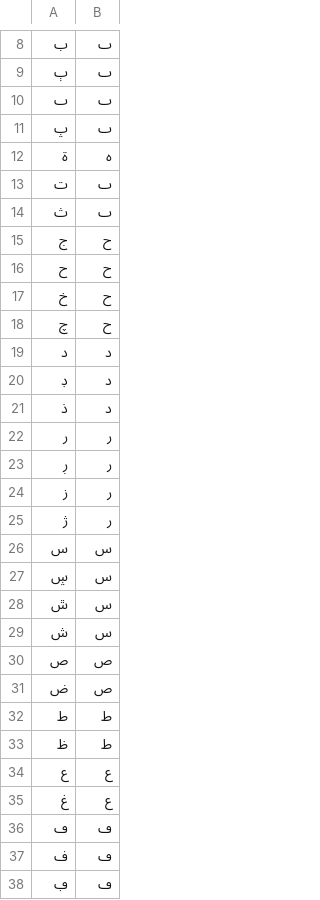
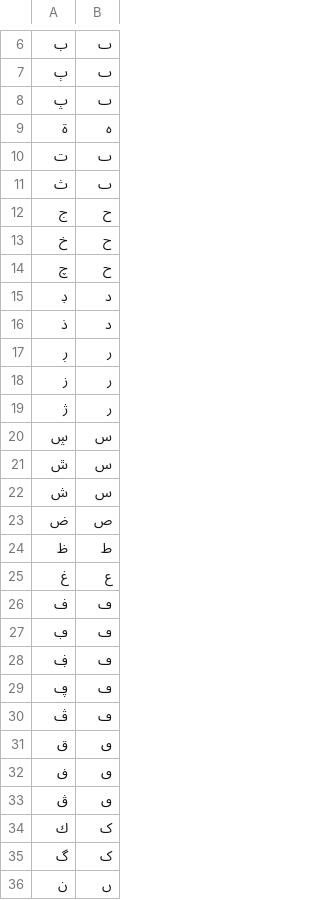
Before and after one commit to corpuscoranicumev/rasmify, a CSV file: data/basecharacters.csv, drawn as a sheet; only a part is shown, gaps mark what is left out; the shorter side is filled out with more unchanged rows; the diff covers the shown part only; the diff names each change by its address in the sheet, - before the commit and + after, or states it on an @@ line.

```diff
--- a/data/basecharacters.csv
+++ b/data/basecharacters.csv
-row 10: ٮ | ٮ
-row 16: ح | ح
-row 19: د | د
-row 22: ر | ر
-row 26: س | س
-row 30: ص | ص
-row 32: ط | ط
-row 34: ع | ع
-row 36: ڡ | ڡ
```
Also changed, not shown: 12 removed rows elsewhere in this file, 6 other files.
